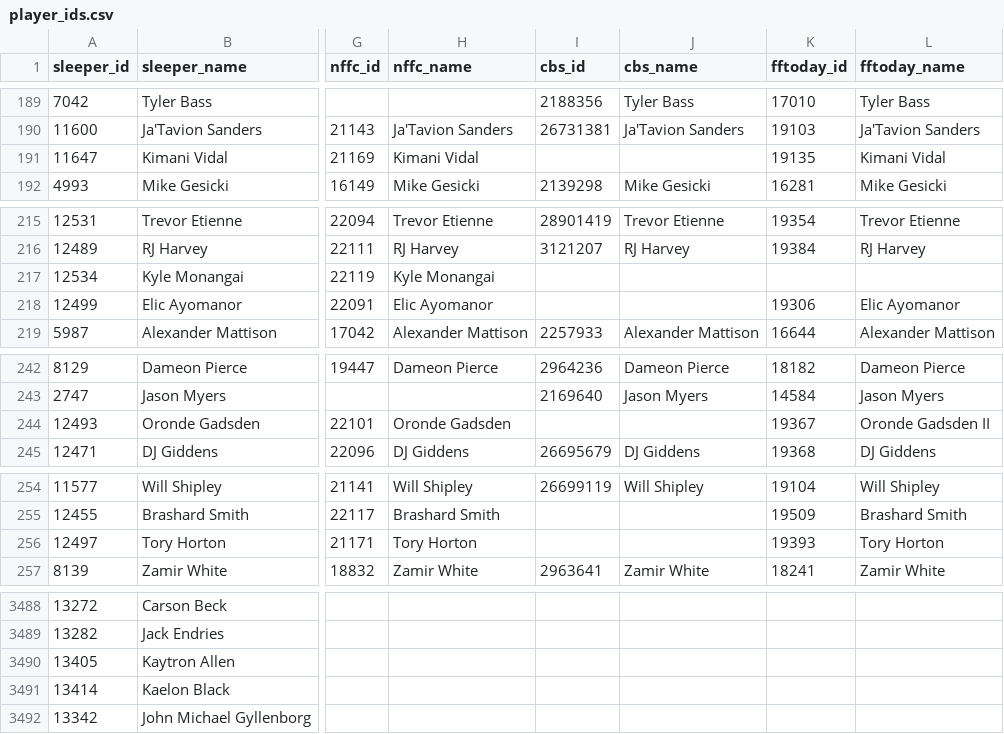
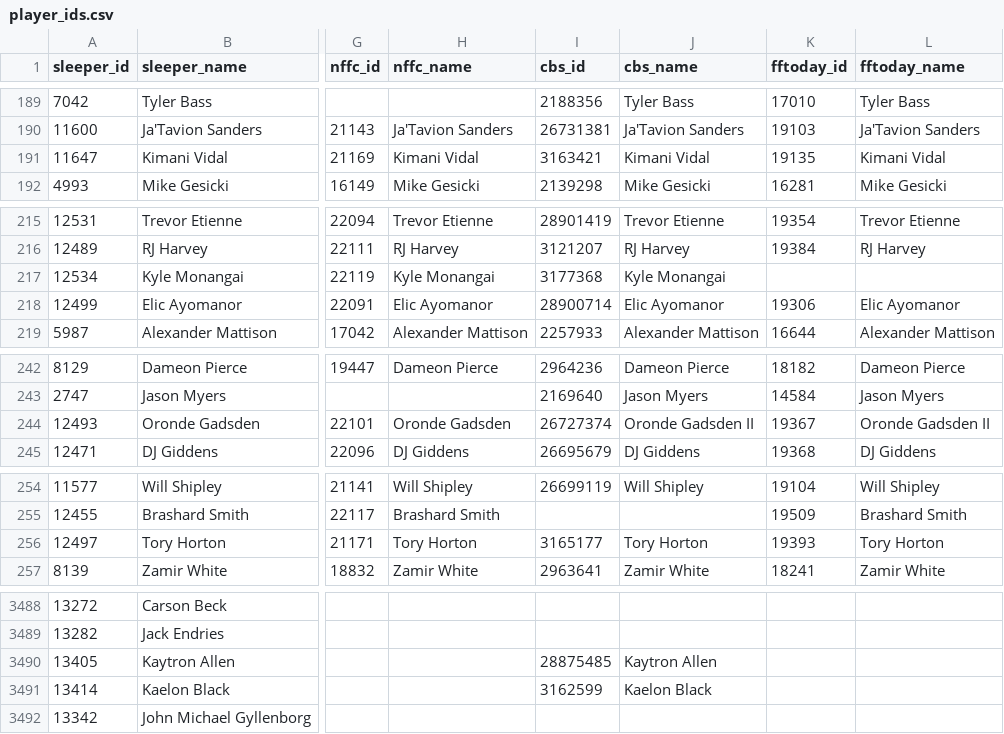
Before and after one commit to mayscopeland/ffb_ids, a CSV file: player_ids.csv, drawn as a sheet; only a part is shown, gaps mark what is left out; the diff covers the shown part only; the diff names each change by its address in the sheet, - before the commit and + after, or states it on an @@ line.

```diff
--- a/player_ids.csv
+++ b/player_ids.csv
-I191 (cbs_id): (empty)
+I191 (cbs_id): 3163421
-J191 (cbs_name): (empty)
+J191 (cbs_name): Kimani Vidal
-I217 (cbs_id): (empty)
+I217 (cbs_id): 3177368
-J217 (cbs_name): (empty)
+J217 (cbs_name): Kyle Monangai
-I218 (cbs_id): (empty)
+I218 (cbs_id): 28900714
-J218 (cbs_name): (empty)
+J218 (cbs_name): Elic Ayomanor
-I244 (cbs_id): (empty)
+I244 (cbs_id): 26727374
-J244 (cbs_name): (empty)
+J244 (cbs_name): Oronde Gadsden II
-I256 (cbs_id): (empty)
+I256 (cbs_id): 3165177
-J256 (cbs_name): (empty)
+J256 (cbs_name): Tory Horton
-I3490 (cbs_id): (empty)
+I3490 (cbs_id): 28875485
-J3490 (cbs_name): (empty)
+J3490 (cbs_name): Kaytron Allen
-I3491 (cbs_id): (empty)
+I3491 (cbs_id): 3162599
-J3491 (cbs_name): (empty)
+J3491 (cbs_name): Kaelon Black
```
Also changed, not shown: 60 edited cells elsewhere in this file.
